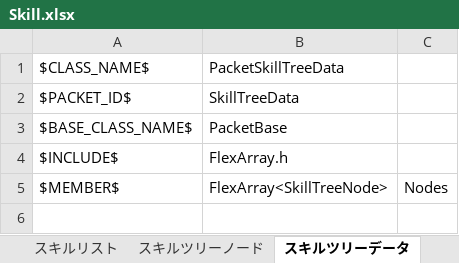
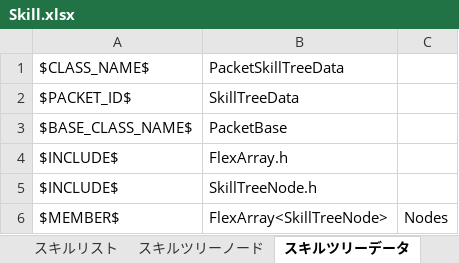
Before and after one commit to YanaPIIDXer/AnpanMMO, an Excel workbook: Packet/PacketData/Skill.xlsx, sheet スキルツリーデータ, drawn as a sheet; values as stored, in another font and other column widths than the file's, no borders; the diff names each change by its address in the sheet, - before the commit and + after, or states it on an @@ line.

```diff
--- a/Packet/PacketData/Skill.xlsx (sheet スキルツリーデータ)
+++ b/Packet/PacketData/Skill.xlsx (sheet スキルツリーデータ)
+row 5: $INCLUDE$ | SkillTreeNode.h
```
Also changed, not shown: Packet/PacketData/Cache.xlsx, 19 other files.
